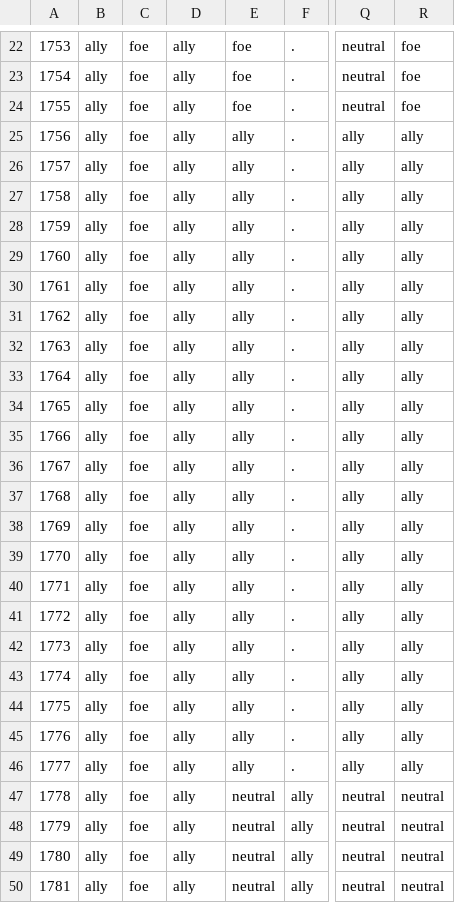
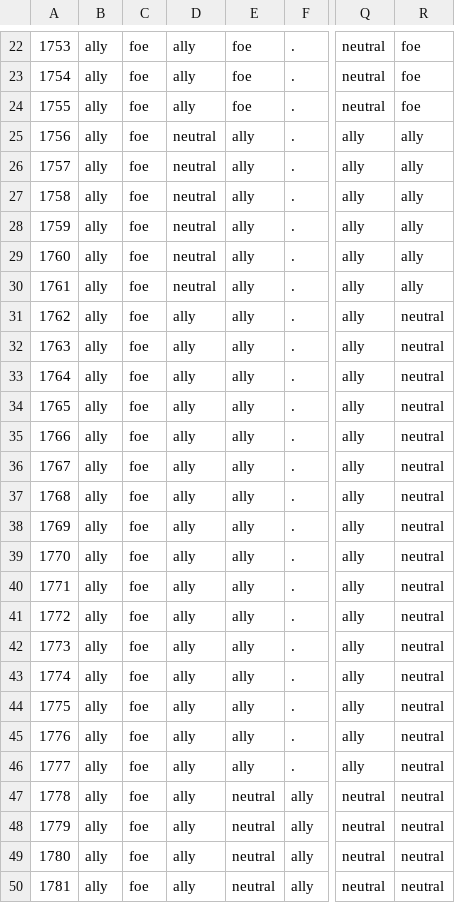
Before and after one commit to gdaudin/2016-Hamburg-Impact-of-War, a CSV file: External Data/WarAndPeace.csv, drawn as a sheet; only a part is shown, gaps mark what is left out; the diff names each change by its address in the sheet, - before the commit and + after, or states it on an @@ line.

```diff
--- a/External Data/WarAndPeace.csv
+++ b/External Data/WarAndPeace.csv
-D25:D30: ally
+D25:D30: neutral
-R31:R46: ally
+R31:R46: neutral
```
Also changed, not shown: 11 other files.
